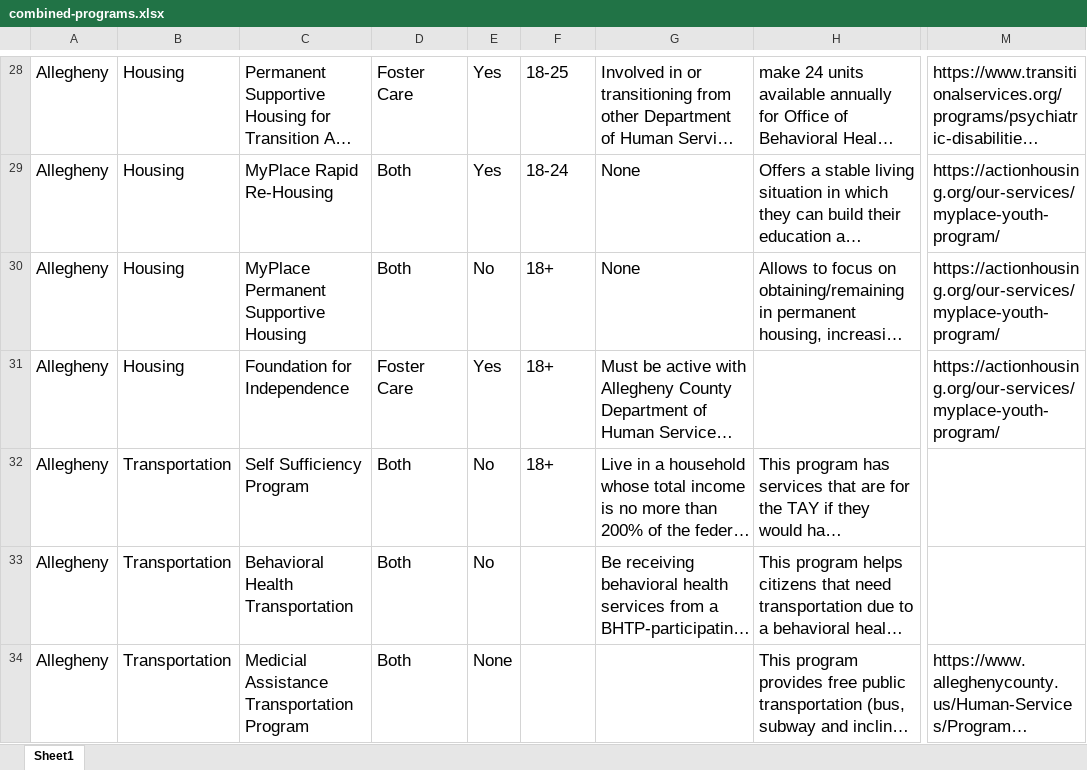
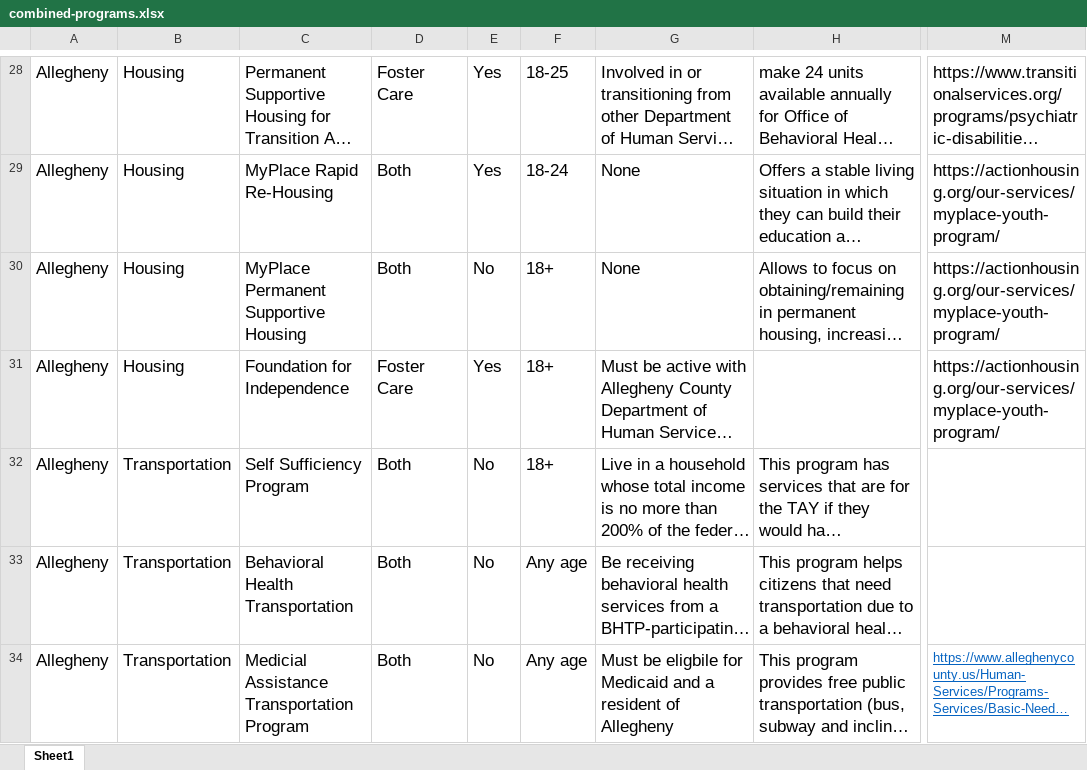
Before and after one commit to yangcheng258/2021_DSPG_Loudoun, an Excel workbook: ShinyApp/data/combined-programs.xlsx, sheet Sheet1, drawn as a sheet; only a part is shown, gaps mark what is left out; long unchanged cells end in …; values as stored, in another font and other column widths than the file's, no borders; the diff covers the shown part only; the diff names each change by its address in the sheet, - before the commit and + after, or states it on an @@ line.

Commit message:
im not sure

```diff
--- a/ShinyApp/data/combined-programs.xlsx (sheet Sheet1)
+++ b/ShinyApp/data/combined-programs.xlsx (sheet Sheet1)
-F33:F34: (empty)
+F33:F34: Any age
-E34: None
+E34: No
-G34: (empty)
+G34: Must be eligbile for Medicaid and a resident of Allegheny
@@ M34 underline: off → on, text colour: black → #0563C1, text size: smaller @@
```
Also changed, not shown: 4 added rows, 13 removed rows, 22 edited cells and cell formats elsewhere in this sheet.
